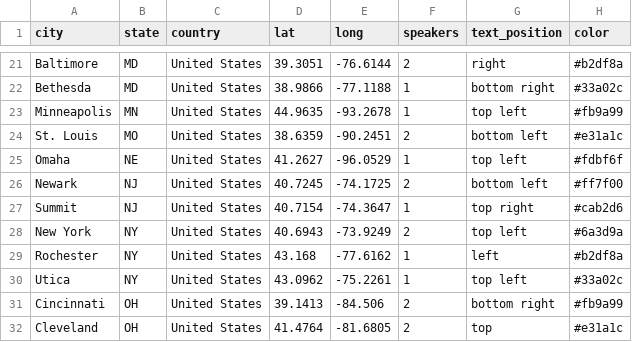
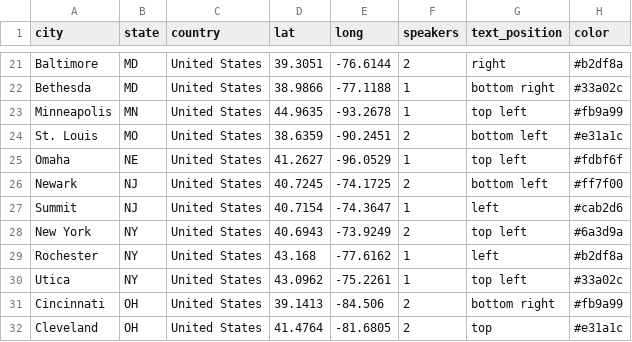
Before and after one commit to Dean-D-Wang/Plotly-JS-Practices, a CSV file: Datasets/ISHR-Speakers_per_City.csv, drawn as a sheet; only a part is shown, gaps mark what is left out.

Commit message:
Update ISHR-Speakers_per_City.csv

```diff
--- a/Datasets/ISHR-Speakers_per_City.csv
+++ b/Datasets/ISHR-Speakers_per_City.csv
@@ -26,3 +26,3 @@ Omaha,NE,United States,41.2627,-96.0529,1,top left,#fdbf6f,
 Newark,NJ,United States,40.7245,-74.1725,2,bottom left,#ff7f00,
-Summit,NJ,United States,40.7154,-74.3647,1,top right,#cab2d6,
+Summit,NJ,United States,40.7154,-74.3647,1,left,#cab2d6,
 New York,NY,United States,40.6943,-73.9249,2,top left,#6a3d9a,
```
